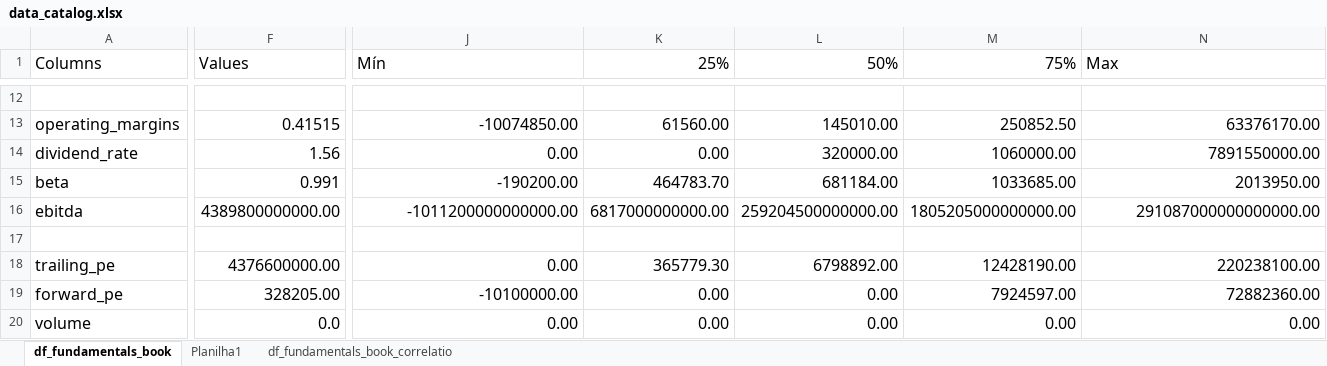
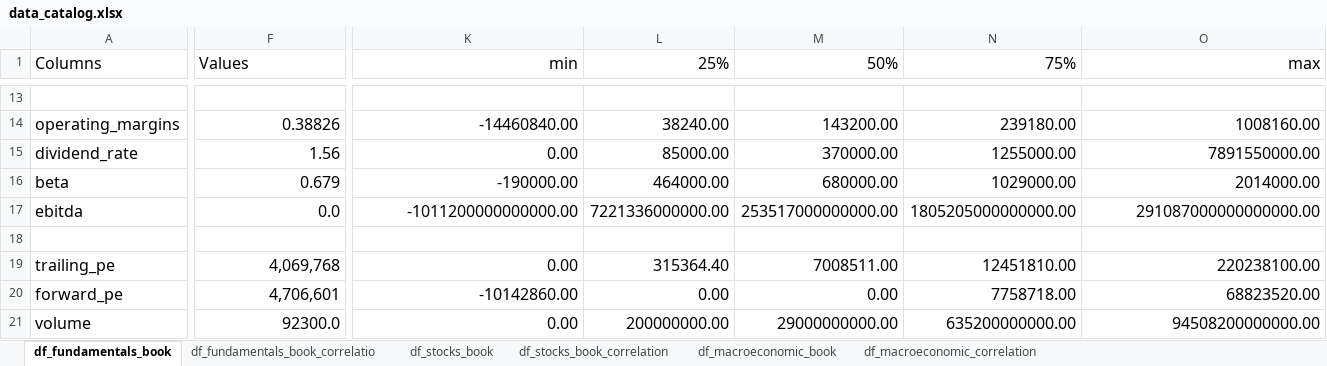
Before and after one commit to aalvesrpg/tcc-fia-trading-advisor, an Excel workbook: docs/data_catalog.xlsx, sheet df_fundamentals_book, drawn as a sheet; only a part is shown, gaps mark what is left out; values as stored, in another font and other column widths than the file's, no borders; addresses are those after the commit; the diff covers the shown part only; the diff names each change by its address in the sheet, - before the commit and + after, or states it on an @@ line.

Commit message:
[DOCS]Refresh data_catalog with more filds and correlations.

```diff
--- a/docs/data_catalog.xlsx (sheet df_fundamentals_book)
+++ b/docs/data_catalog.xlsx (sheet df_fundamentals_book)
-sheet tab: Planilha1
+sheet tab: df_stocks_book
+sheet tab: df_stocks_book_correlation
+sheet tab: df_macroeconomic_book
+sheet tab: df_macroeconomic_correlation
-K1: Mín
+K1: min
-K1 alignment: left
+K1 alignment: right
-O1: Max
+O1: max
-O1 alignment: left
+O1 alignment: right
-F14 (Values): 0.41515
+F14 (Values): 0.38826
-K14 (min): -10074850.00
+K14 (min): -14460840.00
-L14 (25%): 61560.00
+L14 (25%): 38240.00
-M14 (50%): 145010.00
+M14 (50%): 143200.00
-N14 (75%): 250852.50
+N14 (75%): 239180.00
-O14 (max): 63376170.00
+O14 (max): 1008160.00
-L15 (25%): 0.00
+L15 (25%): 85000.00
-M15 (50%): 320000.00
+M15 (50%): 370000.00
-N15 (75%): 1060000.00
+N15 (75%): 1255000.00
-F16 (Values): 0.991
+F16 (Values): 0.679
-K16 (min): -190200.00
+K16 (min): -190000.00
-L16 (25%): 464783.70
+L16 (25%): 464000.00
-M16 (50%): 681184.00
+M16 (50%): 680000.00
-N16 (75%): 1033685.00
+N16 (75%): 1029000.00
-O16 (max): 2013950.00
+O16 (max): 2014000.00
-F17 (Values): 4389800000000.00
+F17 (Values): 0.0
-L17 (25%): 6817000000000.00
+L17 (25%): 7221336000000.00
-M17 (50%): 259204500000000.00
+M17 (50%): 253517000000000.00
-F19 (Values): 4376600000.00
+F19 (Values): 4,069,768
-L19 (25%): 365779.30
+L19 (25%): 315364.40
-M19 (50%): 6798892.00
+M19 (50%): 7008511.00
-N19 (75%): 12428190.00
+N19 (75%): 12451810.00
-F20 (Values): 328205.00
+F20 (Values): 4,706,601
-K20 (min): -10100000.00
+K20 (min): -10142860.00
-N20 (75%): 7924597.00
+N20 (75%): 7758718.00
-O20 (max): 72882360.00
+O20 (max): 68823520.00
-F21 (Values): 0.0
+F21 (Values): 92300.0
-L21 (25%): 0.00
+L21 (25%): 200000000.00
-M21 (50%): 0.00
+M21 (50%): 29000000000.00
-N21 (75%): 0.00
+N21 (75%): 635200000000.00
-O21 (max): 0.00
+O21 (max): 94508200000000.00
```
Also changed, not shown: 5 added rows, 56 removed rows, 4 added columns, 3 removed columns, 152 edited cells and cell formats elsewhere in this sheet, sheet df_fundamentals_book_correlatio.
